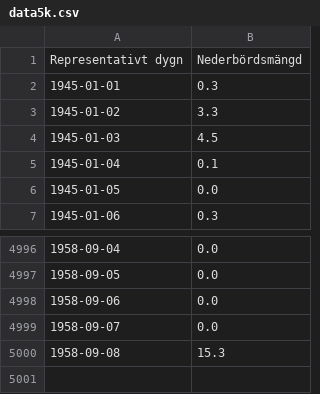
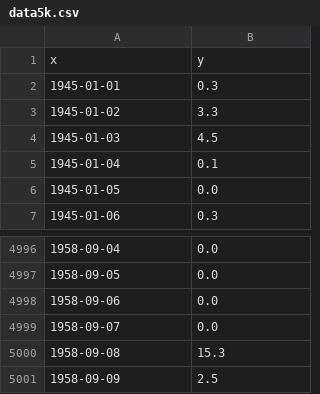
Before and after one commit to a18jonpe/BachelorDegreeProjectIT2021, a CSV file: Dataset CSV/data5k.csv, drawn as a sheet; only a part is shown, gaps mark what is left out.

```diff
--- a/Dataset CSV/data5k.csv
+++ b/Dataset CSV/data5k.csv
@@ -1,2 +1,2 @@
-Representativt dygn;Nederbördsmängd
+x;y
 1945-01-01;0.3
@@ -5000 +5000,2 @@
 1958-09-08;15.3
+1958-09-09;2.5
```
Also changed, not shown: Dataset CSV/data1k.csv, 3 other files.
